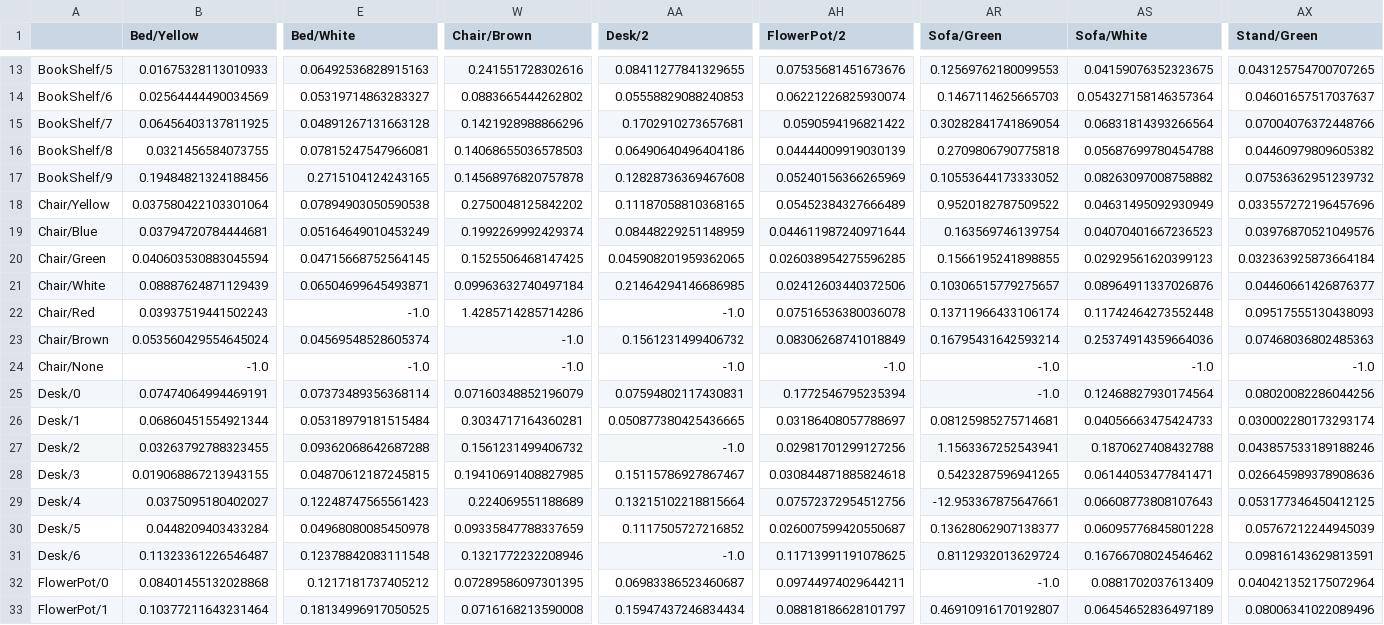
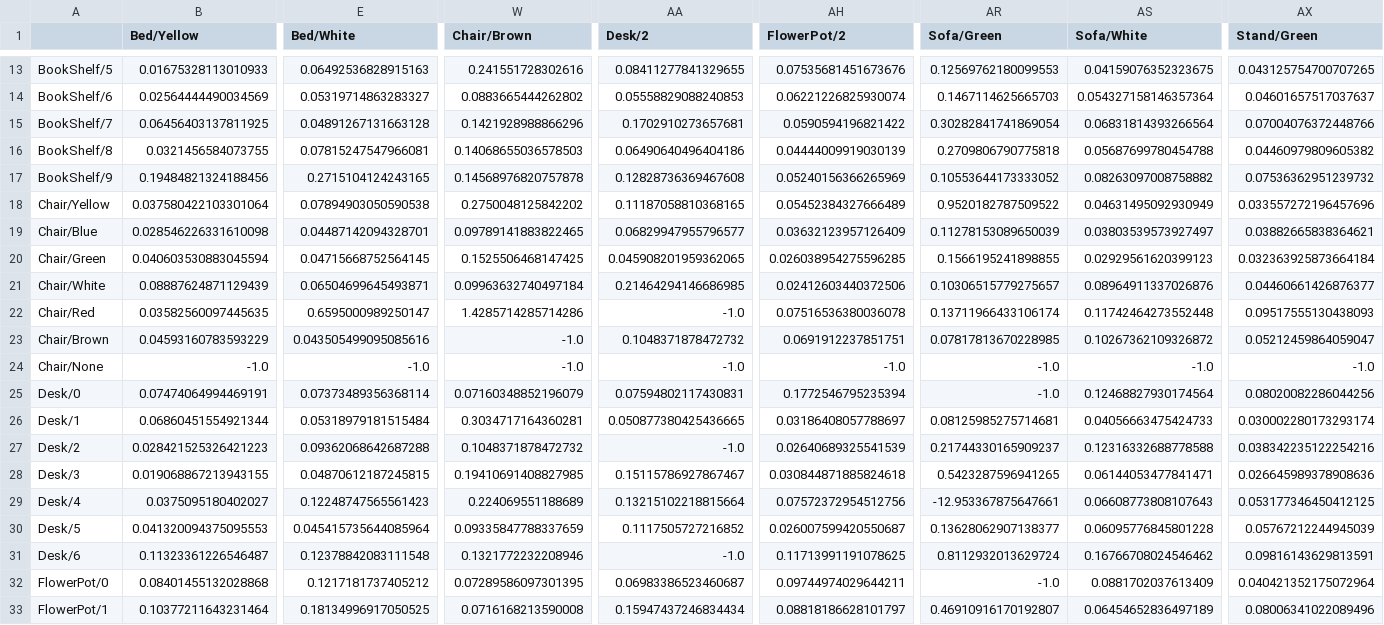
Before and after one commit to JihyunGit/8_Meta, a CSV file: data_csv/newdf.csv, drawn as a sheet; only a part is shown, gaps mark what is left out; the diff covers the shown part only; the diff names each change by its address in the sheet, - before the commit and + after, or states it on an @@ line.

```diff
--- a/data_csv/newdf.csv
+++ b/data_csv/newdf.csv
-B19 (Bed/Yellow): 0.03794720784444681
+B19 (Bed/Yellow): 0.028546226331610098
-E19 (Bed/White): 0.05164649010453249
+E19 (Bed/White): 0.04487142094328701
-W19 (Chair/Brown): 0.1992269992429374
+W19 (Chair/Brown): 0.09789141883822465
-AA19 (Desk/2): 0.08448229251148959
+AA19 (Desk/2): 0.06829947955796577
-AH19 (FlowerPot/2): 0.044611987240971644
+AH19 (FlowerPot/2): 0.03632123957126409
-AR19 (Sofa/Green): 0.163569746139754
+AR19 (Sofa/Green): 0.11278153089650039
-AS19 (Sofa/White): 0.04070401667236523
+AS19 (Sofa/White): 0.03803539573927497
-AX19 (Stand/Green): 0.03976870521049576
+AX19 (Stand/Green): 0.03882665838364621
-B22 (Bed/Yellow): 0.03937519441502243
+B22 (Bed/Yellow): 0.03582560097445635
-E22 (Bed/White): -1.0
+E22 (Bed/White): 0.6595000989250147
-B23 (Bed/Yellow): 0.053560429554645024
+B23 (Bed/Yellow): 0.04593160783593229
-E23 (Bed/White): 0.04569548528605374
+E23 (Bed/White): 0.043505499095085616
-AA23 (Desk/2): 0.1561231499406732
+AA23 (Desk/2): 0.1048371878472732
-AH23 (FlowerPot/2): 0.08306268741018849
+AH23 (FlowerPot/2): 0.0691912237851751
-AR23 (Sofa/Green): 0.16795431642593214
+AR23 (Sofa/Green): 0.07817813670228985
-AS23 (Sofa/White): 0.25374914359664036
+AS23 (Sofa/White): 0.10267362109326872
-AX23 (Stand/Green): 0.07468036802485363
+AX23 (Stand/Green): 0.05212459864059047
-B27 (Bed/Yellow): 0.03263792788323455
+B27 (Bed/Yellow): 0.028421525326421223
-W27 (Chair/Brown): 0.1561231499406732
+W27 (Chair/Brown): 0.1048371878472732
-AH27 (FlowerPot/2): 0.02981701299127256
+AH27 (FlowerPot/2): 0.02640689325541539
-AR27 (Sofa/Green): 1.1563367252543941
+AR27 (Sofa/Green): 0.21744330165909237
-AS27 (Sofa/White): 0.1870627408432788
+AS27 (Sofa/White): 0.12316332688778588
-AX27 (Stand/Green): 0.043857533189188246
+AX27 (Stand/Green): 0.038342235122254216
-B30 (Bed/Yellow): 0.0448209403433284
+B30 (Bed/Yellow): 0.041320094375095553
-E30 (Bed/White): 0.04968080085450978
+E30 (Bed/White): 0.045415735644085964
```
Also changed, not shown: 49 edited cells elsewhere in this file, data_csv/finaldf.csv, data_csv/member_map.csv, 7 other files.
